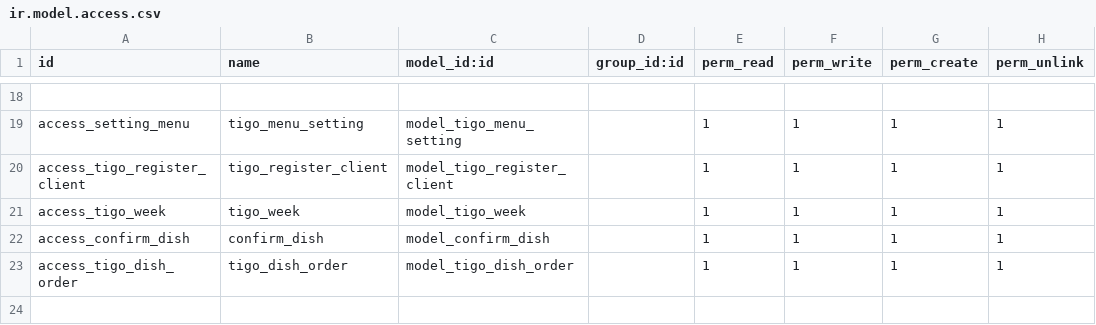
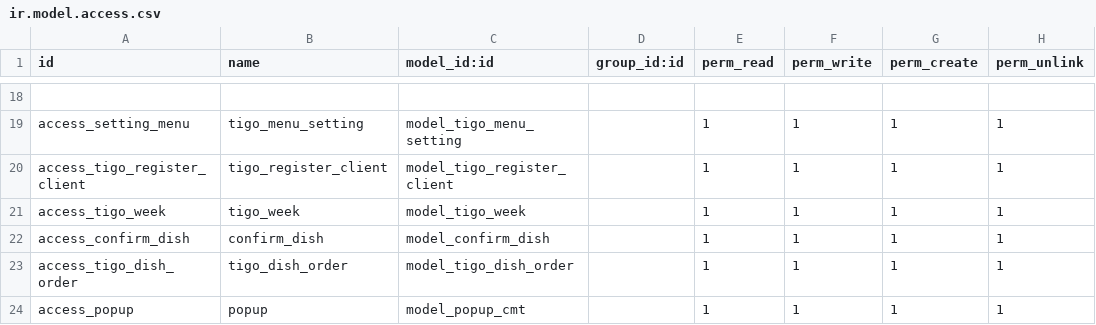
Before and after one commit to tuantruong01/QLSA, a CSV file: QL_SA/z_base/security/ir.model.access.csv, drawn as a sheet; only a part is shown, gaps mark what is left out.

```diff
--- a/QL_SA/z_base/security/ir.model.access.csv
+++ b/QL_SA/z_base/security/ir.model.access.csv
@@ -23 +23,2 @@ access_confirm_dish,confirm_dish,model_confirm_dish,,1,1,1,1
 access_tigo_dish_order,tigo_dish_order,model_tigo_dish_order,,1,1,1,1
+access_popup,popup,model_popup_cmt,,1,1,1,1
```
Also changed, not shown: 8 other files.
